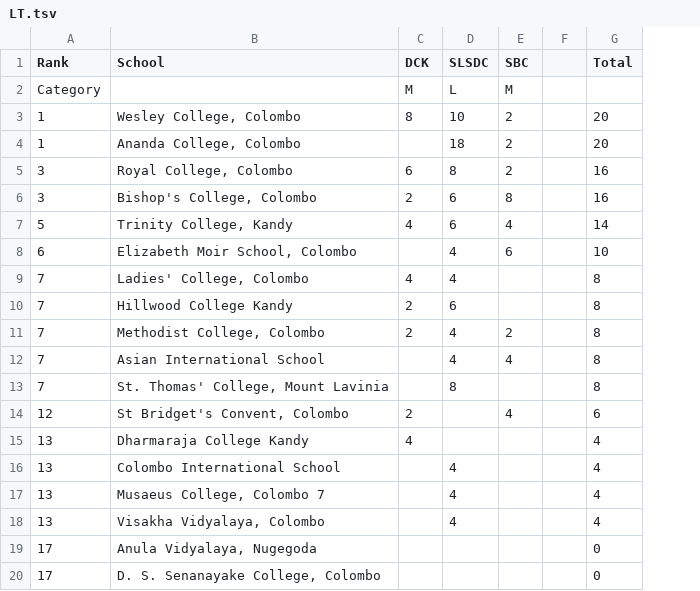
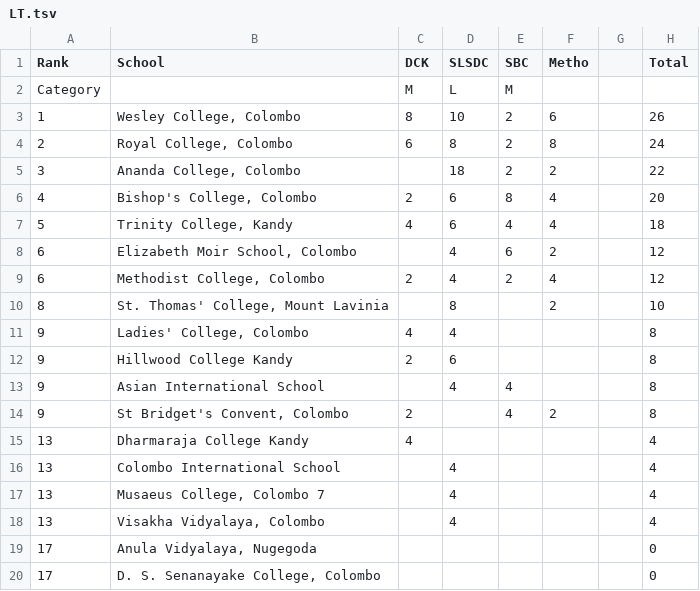
Before and after one commit to DDH13/debaterscouncil, a TSV file: assets/files/LT.tsv, drawn as a sheet; only a part is shown; removed rows and columns are numbered as before the commit, all else as after; the diff names each change by its address in the sheet, - before the commit and + after, or states it on an @@ line.

```diff
--- a/assets/files/LT.tsv
+++ b/assets/files/LT.tsv
+column F (Metho), rows 3-4: 6 | 8; rows 6-8: 4 | 4 | 2; row 14: 2
-H3 (Total): 20
+H3 (Total): 26
-row 4: 1 | Ananda College, Colombo |  | 18 | 2 |  | 20
-A4 (Rank): 3
+A4 (Rank): 2
-H4 (Total): 16
+H4 (Total): 24
+row 5: 3 | Ananda College, Colombo |  | 18 | 2 | 2 |  | 22
-A6 (Rank): 3
+A6 (Rank): 4
-H6 (Total): 16
+H6 (Total): 20
-H7 (Total): 14
+H7 (Total): 18
-H8 (Total): 10
+H8 (Total): 12
+row 9: 6 | Methodist College, Colombo | 2 | 4 | 2 | 4 |  | 12
+row 10: 8 | St. Thomas' College, Mount Lavinia |  | 8 |  | 2 |  | 10
-A11:A12 (Rank): 7
+A11:A12 (Rank): 9
-row 11: 7 | Methodist College, Colombo | 2 | 4 | 2 |  | 8
-A13 (Rank): 7
+A13 (Rank): 9
-row 13: 7 | St. Thomas' College, Mount Lavinia |  | 8 |  |  | 8
-A14 (Rank): 12
+A14 (Rank): 9
-H14 (Total): 6
+H14 (Total): 8
```
Also changed, not shown: 2 other files.
